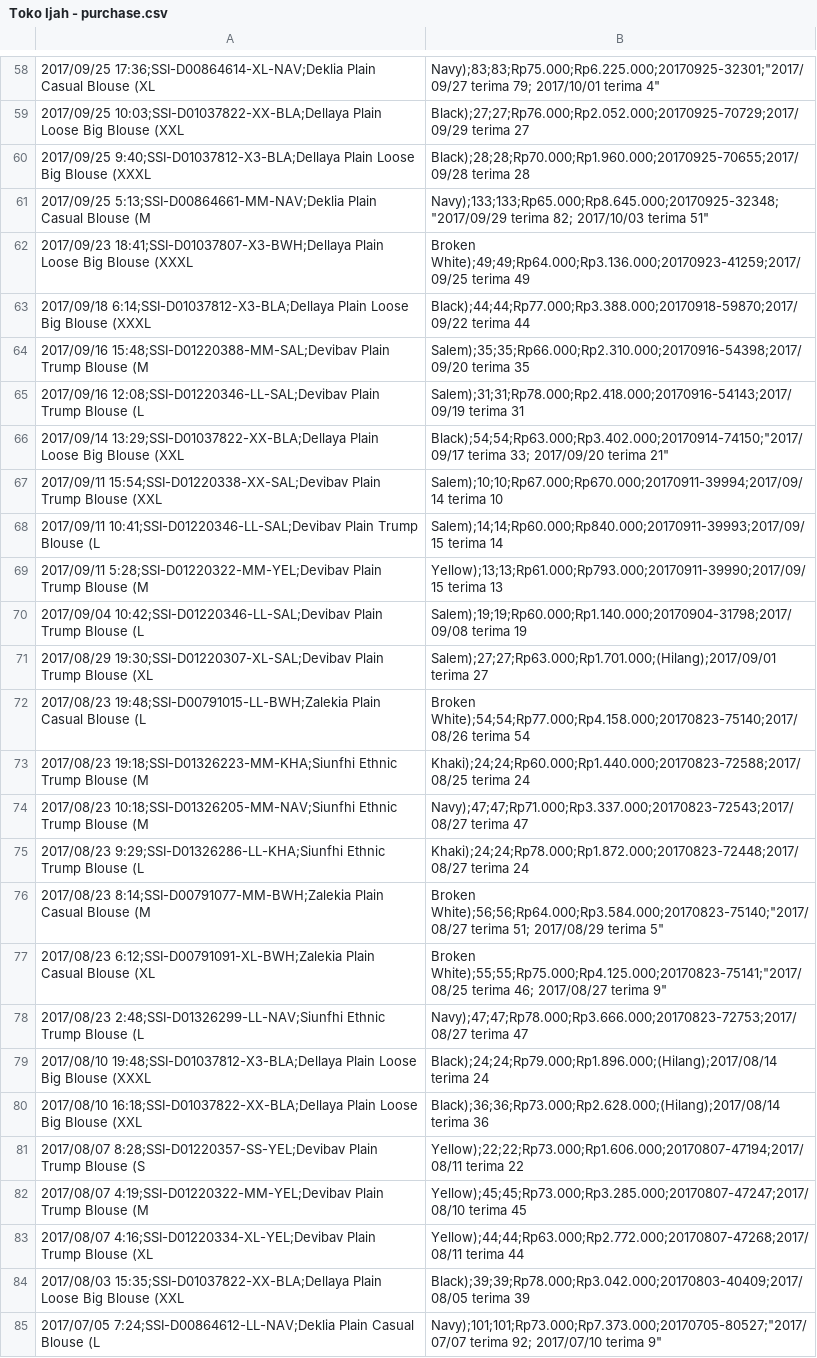
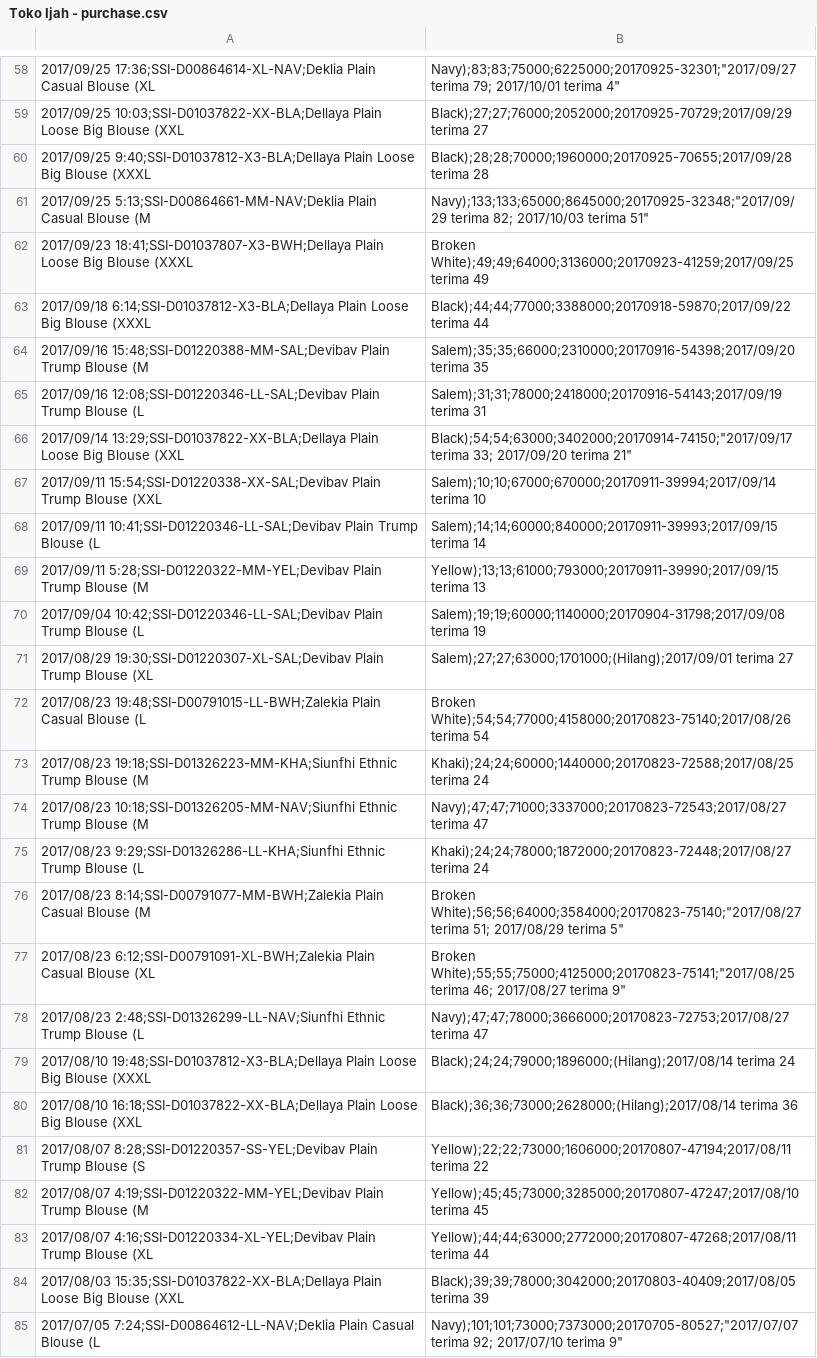
Before and after one commit to ilmiawan/ssinventory, a CSV file: resources/Toko Ijah - purchase.csv, drawn as a sheet; only a part is shown, gaps mark what is left out; the diff covers the shown part only; the diff names each change by its address in the sheet, - before the commit and + after, or states it on an @@ line.

```diff
--- a/resources/Toko Ijah - purchase.csv
+++ b/resources/Toko Ijah - purchase.csv
-B58: Navy);83;83;Rp75.000;Rp6.225.000;20170925-32301;"2017/09/27 terima 79;…
+B58: Navy);83;83;75000;6225000;20170925-32301;"2017/09/27 terima 79;…
-B59: Black);27;27;Rp76.000;Rp2.052.000;20170925-70729;2017/09/29 terima 27
+B59: Black);27;27;76000;2052000;20170925-70729;2017/09/29 terima 27
-B60: Black);28;28;Rp70.000;Rp1.960.000;20170925-70655;2017/09/28 terima 28
+B60: Black);28;28;70000;1960000;20170925-70655;2017/09/28 terima 28
-B61: Navy);133;133;Rp65.000;Rp8.645.000;20170925-32348;"2017/09/29 terima 82;…
+B61: Navy);133;133;65000;8645000;20170925-32348;"2017/09/29 terima 82;…
-B62: Broken White);49;49;Rp64.000;Rp3.136.000;20170923-41259;2017/09/25 terima 49
+B62: Broken White);49;49;64000;3136000;20170923-41259;2017/09/25 terima 49
-B63: Black);44;44;Rp77.000;Rp3.388.000;20170918-59870;2017/09/22 terima 44
+B63: Black);44;44;77000;3388000;20170918-59870;2017/09/22 terima 44
-B64: Salem);35;35;Rp66.000;Rp2.310.000;20170916-54398;2017/09/20 terima 35
+B64: Salem);35;35;66000;2310000;20170916-54398;2017/09/20 terima 35
-B65: Salem);31;31;Rp78.000;Rp2.418.000;20170916-54143;2017/09/19 terima 31
+B65: Salem);31;31;78000;2418000;20170916-54143;2017/09/19 terima 31
-B66: Black);54;54;Rp63.000;Rp3.402.000;20170914-74150;"2017/09/17 terima 33;…
+B66: Black);54;54;63000;3402000;20170914-74150;"2017/09/17 terima 33;…
-B67: Salem);10;10;Rp67.000;Rp670.000;20170911-39994;2017/09/14 terima 10
+B67: Salem);10;10;67000;670000;20170911-39994;2017/09/14 terima 10
-B68: Salem);14;14;Rp60.000;Rp840.000;20170911-39993;2017/09/15 terima 14
+B68: Salem);14;14;60000;840000;20170911-39993;2017/09/15 terima 14
-B69: Yellow);13;13;Rp61.000;Rp793.000;20170911-39990;2017/09/15 terima 13
+B69: Yellow);13;13;61000;793000;20170911-39990;2017/09/15 terima 13
-B70: Salem);19;19;Rp60.000;Rp1.140.000;20170904-31798;2017/09/08 terima 19
+B70: Salem);19;19;60000;1140000;20170904-31798;2017/09/08 terima 19
-B71: Salem);27;27;Rp63.000;Rp1.701.000;(Hilang);2017/09/01 terima 27
+B71: Salem);27;27;63000;1701000;(Hilang);2017/09/01 terima 27
-B72: Broken White);54;54;Rp77.000;Rp4.158.000;20170823-75140;2017/08/26 terima 54
+B72: Broken White);54;54;77000;4158000;20170823-75140;2017/08/26 terima 54
-B73: Khaki);24;24;Rp60.000;Rp1.440.000;20170823-72588;2017/08/25 terima 24
+B73: Khaki);24;24;60000;1440000;20170823-72588;2017/08/25 terima 24
-B74: Navy);47;47;Rp71.000;Rp3.337.000;20170823-72543;2017/08/27 terima 47
+B74: Navy);47;47;71000;3337000;20170823-72543;2017/08/27 terima 47
-B75: Khaki);24;24;Rp78.000;Rp1.872.000;20170823-72448;2017/08/27 terima 24
+B75: Khaki);24;24;78000;1872000;20170823-72448;2017/08/27 terima 24
-B76: Broken White);56;56;Rp64.000;Rp3.584.000;20170823-75140;"2017/08/27 terima 51;…
+B76: Broken White);56;56;64000;3584000;20170823-75140;"2017/08/27 terima 51;…
-B77: Broken White);55;55;Rp75.000;Rp4.125.000;20170823-75141;"2017/08/25 terima 46;…
+B77: Broken White);55;55;75000;4125000;20170823-75141;"2017/08/25 terima 46;…
-B78: Navy);47;47;Rp78.000;Rp3.666.000;20170823-72753;2017/08/27 terima 47
+B78: Navy);47;47;78000;3666000;20170823-72753;2017/08/27 terima 47
-B79: Black);24;24;Rp79.000;Rp1.896.000;(Hilang);2017/08/14 terima 24
+B79: Black);24;24;79000;1896000;(Hilang);2017/08/14 terima 24
-B80: Black);36;36;Rp73.000;Rp2.628.000;(Hilang);2017/08/14 terima 36
+B80: Black);36;36;73000;2628000;(Hilang);2017/08/14 terima 36
-B81: Yellow);22;22;Rp73.000;Rp1.606.000;20170807-47194;2017/08/11 terima 22
+B81: Yellow);22;22;73000;1606000;20170807-47194;2017/08/11 terima 22
-B82: Yellow);45;45;Rp73.000;Rp3.285.000;20170807-47247;2017/08/10 terima 45
+B82: Yellow);45;45;73000;3285000;20170807-47247;2017/08/10 terima 45
-B83: Yellow);44;44;Rp63.000;Rp2.772.000;20170807-47268;2017/08/11 terima 44
+B83: Yellow);44;44;63000;2772000;20170807-47268;2017/08/11 terima 44
-B84: Black);39;39;Rp78.000;Rp3.042.000;20170803-40409;2017/08/05 terima 39
+B84: Black);39;39;78000;3042000;20170803-40409;2017/08/05 terima 39
-B85: Navy);101;101;Rp73.000;Rp7.373.000;20170705-80527;"2017/07/07 terima 92;…
+B85: Navy);101;101;73000;7373000;20170705-80527;"2017/07/07 terima 92;…
```
Also changed, not shown: 94 edited cells elsewhere in this file, resources/Toko Ijah - inventory.csv, 16 other files.
